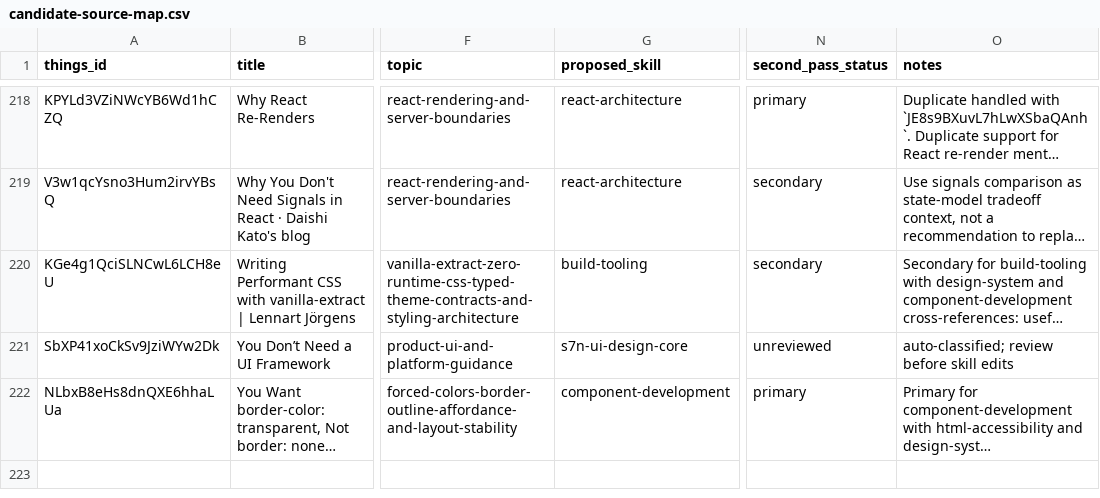
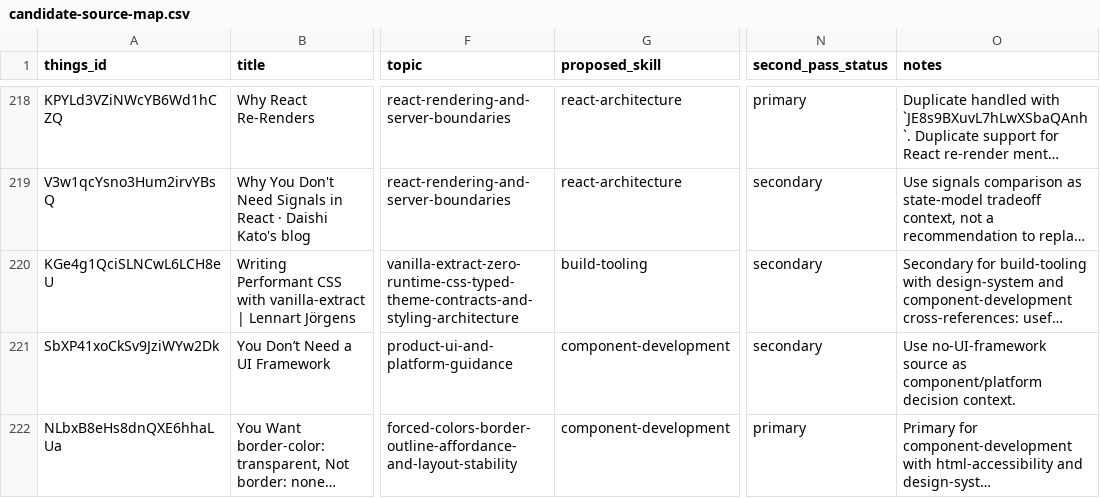
Before and after one commit to sebastian-software/skills.sebastian-software.com, a CSV file: docs/source-review/candidate-source-map.csv, drawn as a sheet; only a part is shown, gaps mark what is left out; long unchanged cells end in …; the diff names each change by its address in the sheet, - before the commit and + after, or states it on an @@ line.

Commit message:
skill(component-development): integrate you-don-t-need-a-ui-framework
Things-ID: SbXP41xoCkSv9JziWYw2Dk
Source: https://www.smashingmagazine.com/2022/05/you-dont-need-ui-framework/
Decision: secondary
Target: skills/internal/s7n-ui-design/references/25-component-development.md
URL-Recheck: 2026-06-13, HTTP 200

```diff
--- a/docs/source-review/candidate-source-map.csv
+++ b/docs/source-review/candidate-source-map.csv
-G221 (proposed_skill): s7n-ui-design-core
+G221 (proposed_skill): component-development
-N221 (second_pass_status): unreviewed
+N221 (second_pass_status): secondary
-O221 (notes): auto-classified; review before skill edits
+O221 (notes): Use no-UI-framework source as component/platform decision context.
```
Also changed, not shown: 1 other file.
